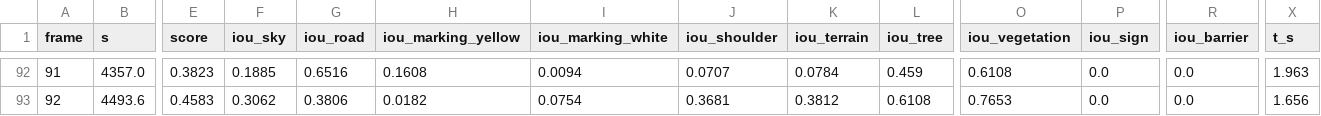
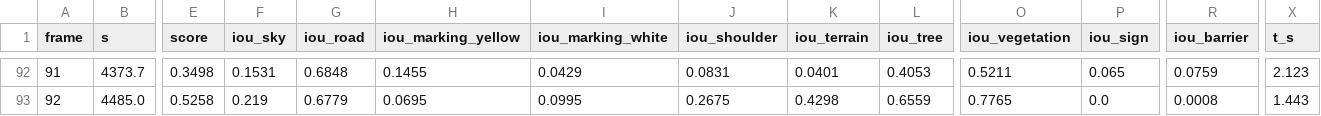
Before and after one commit to hsaeed3/palomares, a CSV file: data/scene/scores/summary.csv, drawn as a sheet; only a part is shown, gaps mark what is left out; the diff covers the shown part only; the diff names each change by its address in the sheet, - before the commit and + after, or states it on an @@ line.

```diff
--- a/data/scene/scores/summary.csv
+++ b/data/scene/scores/summary.csv
-B92 (s): 4357.0
+B92 (s): 4373.7
-E92 (score): 0.3823
+E92 (score): 0.3498
-F92 (iou_sky): 0.1885
+F92 (iou_sky): 0.1531
-G92 (iou_road): 0.6516
+G92 (iou_road): 0.6848
-H92 (iou_marking_yellow): 0.1608
+H92 (iou_marking_yellow): 0.1455
-I92 (iou_marking_white): 0.0094
+I92 (iou_marking_white): 0.0429
-J92 (iou_shoulder): 0.0707
+J92 (iou_shoulder): 0.0831
-K92 (iou_terrain): 0.0784
+K92 (iou_terrain): 0.0401
-L92 (iou_tree): 0.459
+L92 (iou_tree): 0.4053
-O92 (iou_vegetation): 0.6108
+O92 (iou_vegetation): 0.5211
-P92 (iou_sign): 0.0
+P92 (iou_sign): 0.065
-R92 (iou_barrier): 0.0
+R92 (iou_barrier): 0.0759
-X92 (t_s): 1.963
+X92 (t_s): 2.123
-B93 (s): 4493.6
+B93 (s): 4485.0
-E93 (score): 0.4583
+E93 (score): 0.5258
-F93 (iou_sky): 0.3062
+F93 (iou_sky): 0.219
-G93 (iou_road): 0.3806
+G93 (iou_road): 0.6779
-H93 (iou_marking_yellow): 0.0182
+H93 (iou_marking_yellow): 0.0695
-I93 (iou_marking_white): 0.0754
+I93 (iou_marking_white): 0.0995
-J93 (iou_shoulder): 0.3681
+J93 (iou_shoulder): 0.2675
-K93 (iou_terrain): 0.3812
+K93 (iou_terrain): 0.4298
-L93 (iou_tree): 0.6108
+L93 (iou_tree): 0.6559
-O93 (iou_vegetation): 0.7653
+O93 (iou_vegetation): 0.7765
-R93 (iou_barrier): 0.0
+R93 (iou_barrier): 0.0008
-X93 (t_s): 1.656
+X93 (t_s): 1.443
```
Also changed, not shown: 99 edited cells elsewhere in this file, 8 other files.
